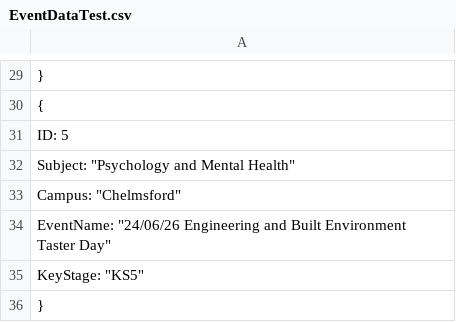
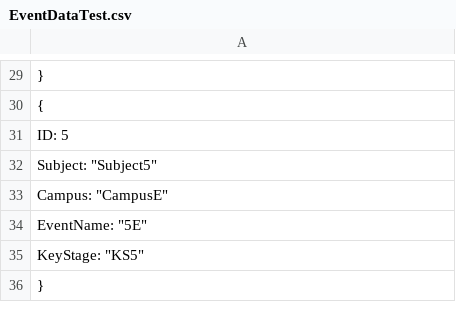
Before and after one commit to bbrog77/2503_Booking-test-data, a CSV file: EventDataTest.csv, drawn as a sheet; only a part is shown, gaps mark what is left out; the diff covers the shown part only.

Commit message:
Update EventDataTest.csv

```diff
--- a/EventDataTest.csv
+++ b/EventDataTest.csv
@@ -31,5 +31,5 @@
     "ID": 5,
-    "Subject": "Psychology and Mental Health",
-    "Campus": "Chelmsford",
-    "EventName": "24/06/26 Engineering and Built Environment Taster Day",
+    "Subject": "Subject5",
+    "Campus": "CampusE",
+    "EventName": "5E",
     "KeyStage": "KS5"
```
Also changed, not shown: 16 edited cells elsewhere in this file.
